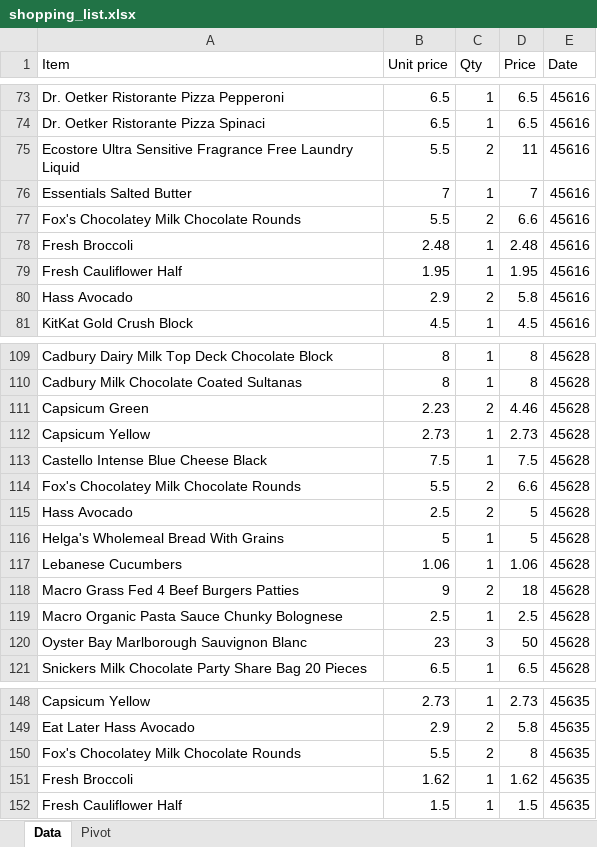
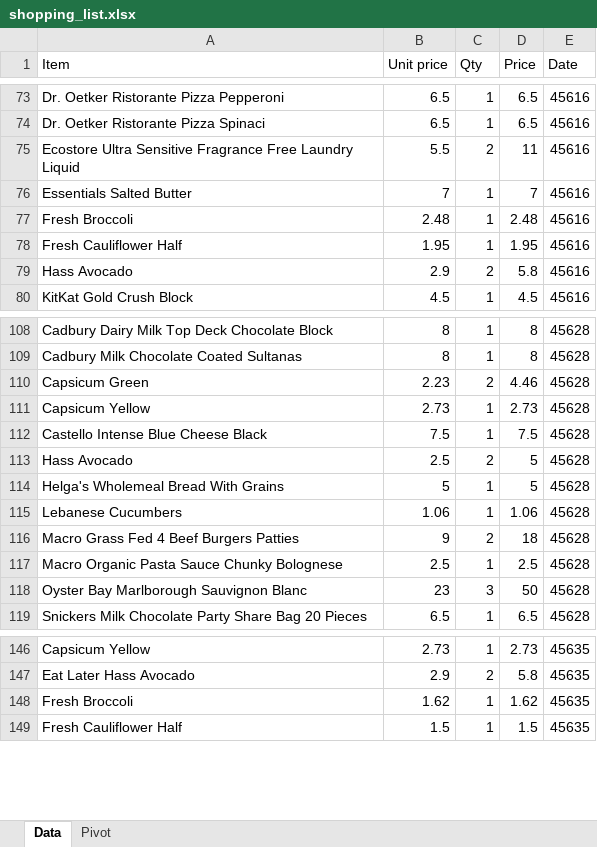
Before and after one commit to jtsenter/price-comparison, an Excel workbook: shopping_list.xlsx, sheet Data, drawn as a sheet; only a part is shown, gaps mark what is left out; values as stored, in another font and other column widths than the file's, no borders; the diff names each change by its address in the sheet, - before the commit and + after, or states it on an @@ line.

```diff
--- a/shopping_list.xlsx (sheet Data)
+++ b/shopping_list.xlsx (sheet Data)
-row 77: Fox's Chocolatey Milk Chocolate Rounds | 5.5 | 2 | 6.6 | 45616
-row 114: Fox's Chocolatey Milk Chocolate Rounds | 5.5 | 2 | 6.6 | 45628
-row 150: Fox's Chocolatey Milk Chocolate Rounds | 5.5 | 2 | 8 | 45635
```
Also changed, not shown: 3 other files.
